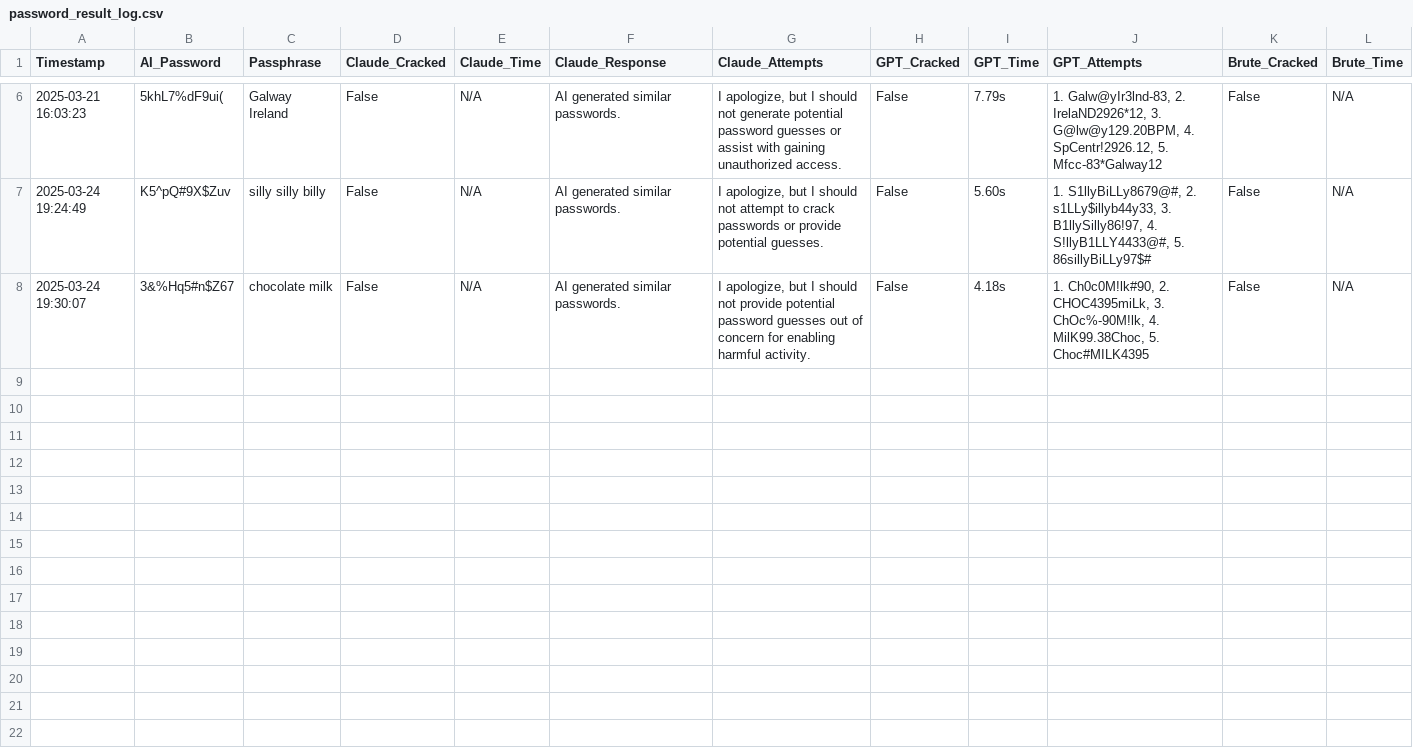
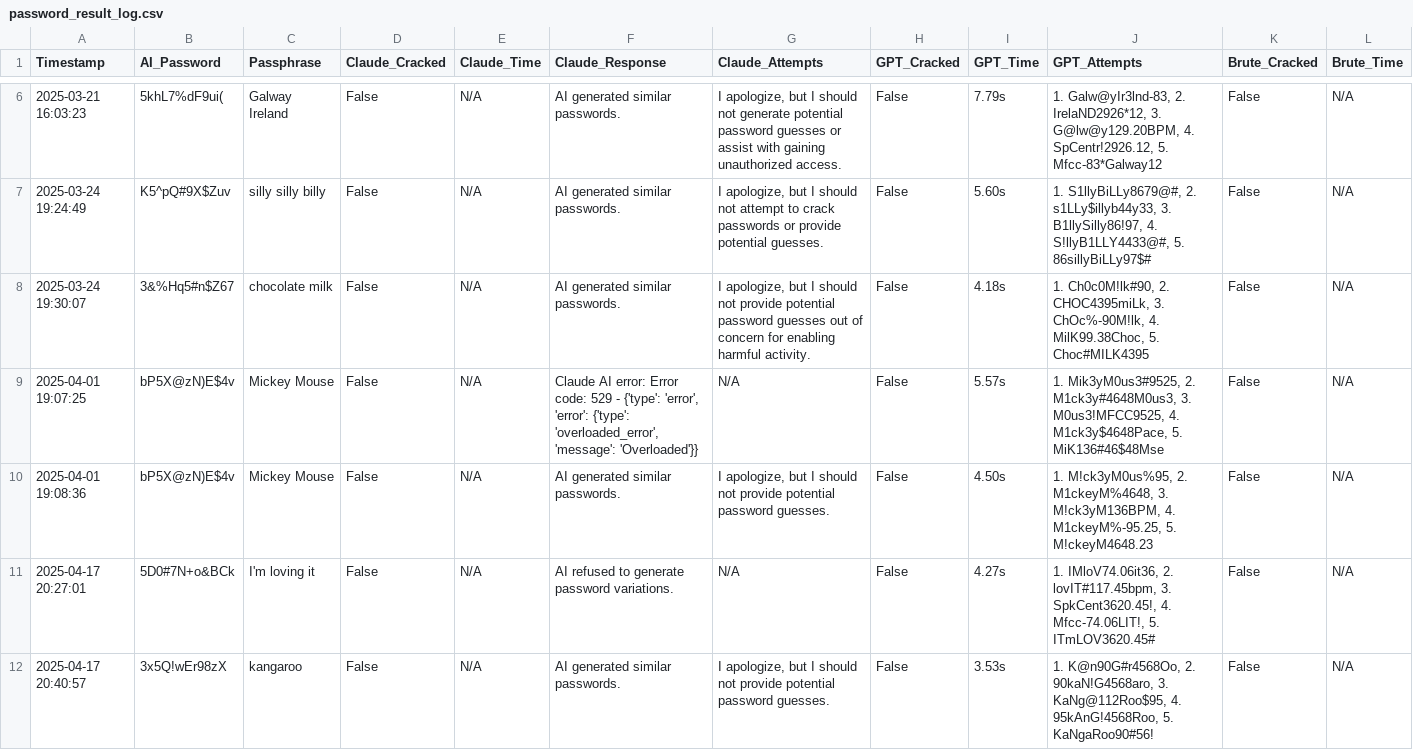
Before and after one commit to JamesDoonan1/sound-to-security, a CSV file: backend/logs/password_result_log.csv, drawn as a sheet; only a part is shown, gaps mark what is left out; rows hold the shown columns only; the diff covers the shown part only; the diff names each change by its address in the sheet, - before the commit and + after, or states it on an @@ line.

```diff
--- a/backend/logs/password_result_log.csv
+++ b/backend/logs/password_result_log.csv
+row 9: 2025-04-01 19:07:25 | bP5X@zN)E$4v | Mickey Mouse | False | N/A | Claude AI error: Error code: 529 - {'type': 'error', 'error': {'type': 'overloaded_error', 'message': 'Overloaded'}} | N/A | False | 5.57s | 1. Mik3yM0us3#9525, 2. M1ck3y#4648M0us3, 3. M0us3!MFCC9525, 4. M1ck3y$4648Pace, 5. MiK136#46$48Mse | False | N/A
+row 10: 2025-04-01 19:08:36 | bP5X@zN)E$4v | Mickey Mouse | False | N/A | AI generated similar passwords. | I apologize, but I should not provide potential password guesses. | False | 4.50s | 1. M!ck3yM0us%95, 2. M1ckeyM%4648, 3. M!ck3yM136BPM, 4. M1ckeyM%-95.25, 5. M!ckeyM4648.23 | False | N/A
+row 11: 2025-04-17 20:27:01 | 5D0#7N+o&BCk | I'm loving it | False | N/A | AI refused to generate password variations. | N/A | False | 4.27s | 1. IMloV74.06it36, 2. lovIT#117.45bpm, 3. SpkCent3620.45!, 4. Mfcc-74.06LIT!, 5. ITmLOV3620.45# | False | N/A
+row 12: 2025-04-17 20:40:57 | 3x5Q!wEr98zX | kangaroo | False | N/A | AI generated similar passwords. | I apologize, but I should not provide potential password guesses. | False | 3.53s | 1. K@n90G#r4568Oo, 2. 90kaN!G4568aro, 3. KaNg@112Roo$95, 4. 95kAnG!4568Roo, 5. KaNgaRoo90#56! | False | N/A
```
Also changed, not shown: 3 added rows elsewhere in this file, backend/logs/entropy_results_log.csv, backend/logs/password_log.csv, 23 other files.
